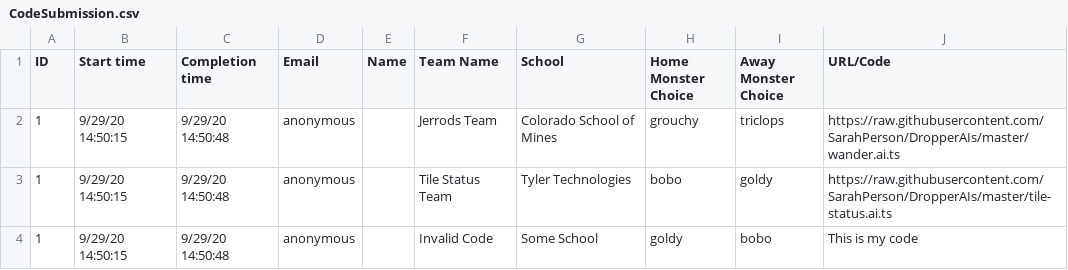
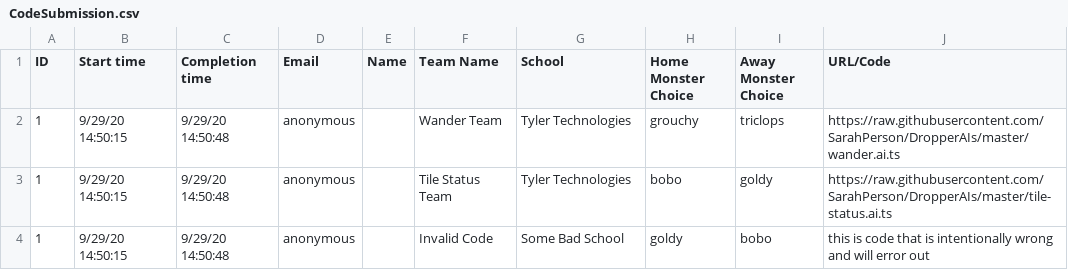
Before and after one commit to tyler-technologies-oss/codecomp-dropper, a CSV file: src/assets/matchSetup/CodeSubmission.csv, drawn as a sheet.

```diff
--- a/src/assets/matchSetup/CodeSubmission.csv
+++ b/src/assets/matchSetup/CodeSubmission.csv
@@ -1,4 +1,4 @@
 ID,Start time,Completion time,Email,Name,Team Name,School,Home Monster Choice,Away Monster Choice,URL/Code
-1,9/29/20 14:50:15,9/29/20 14:50:48,anonymous,,Jerrods Team,Colorado School of Mines,grouchy,triclops,https://raw.githubusercontent.com/SarahPerson/DropperAIs/master/wander.ai.ts
+1,9/29/20 14:50:15,9/29/20 14:50:48,anonymous,,Wander Team,Tyler Technologies,grouchy,triclops,https://raw.githubusercontent.com/SarahPerson/DropperAIs/master/wander.ai.ts
 1,9/29/20 14:50:15,9/29/20 14:50:48,anonymous,,Tile Status Team,Tyler Technologies,bobo,goldy,https://raw.githubusercontent.com/SarahPerson/DropperAIs/master/tile-status.ai.ts
-1,9/29/20 14:50:15,9/29/20 14:50:48,anonymous,,Invalid Code,Some School,goldy,bobo,This is my code
+1,9/29/20 14:50:15,9/29/20 14:50:48,anonymous,,Invalid Code,Some Bad School,goldy,bobo,this is code that is intentionally wrong and will error out
```
Also changed, not shown: 12 other files.
